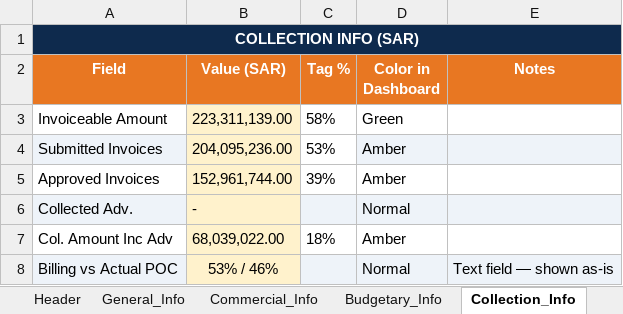
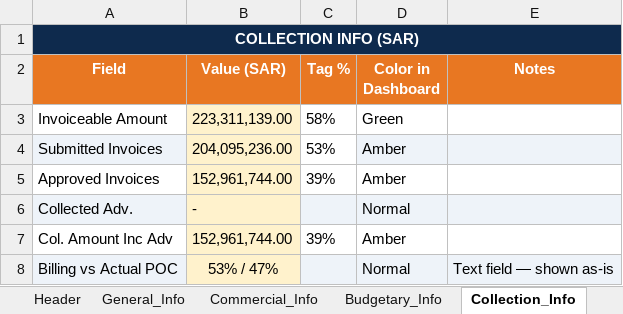
Before and after one commit to project-planning-dashboard/SDCC-Dashboard, an Excel workbook: Dashboard_Data.xlsx, sheet Collection_Info, drawn as a sheet; values as stored, in another font and other column widths than the file's, no borders; the diff names each change by its address in the sheet, - before the commit and + after, or states it on an @@ line.

```diff
--- a/Dashboard_Data.xlsx (sheet Collection_Info)
+++ b/Dashboard_Data.xlsx (sheet Collection_Info)
-B7 (Value (SAR)): 68,039,022.00
+B7 (Value (SAR)): 152,961,744.00
-C7 (Tag %): 18%
+C7 (Tag %): 39%
-B8 (Value (SAR)): 53% / 46%
+B8 (Value (SAR)): 53% / 47%
```
Also changed, not shown: sheet City_Progress, sheet Manpower, sheet Project_Phases, sheet Cash_Flow, sheet Budgetary_Info.
